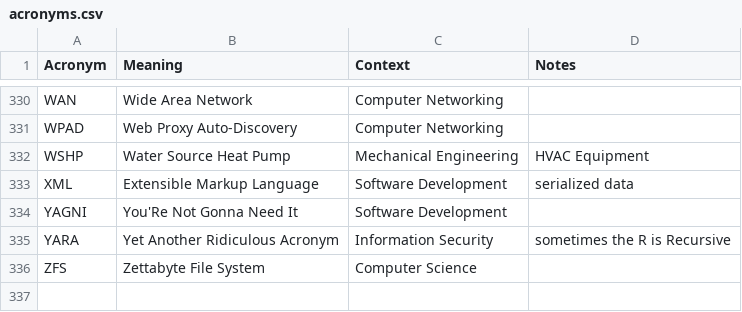
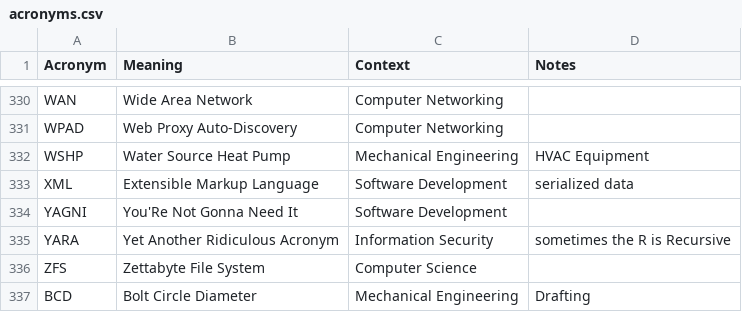
Before and after one commit to chadmando/acronyms, a CSV file: acronyms.csv, drawn as a sheet; only a part is shown, gaps mark what is left out.

Commit message:
Add BCD acronym for Mechanical Engineering

```diff
--- a/acronyms.csv
+++ b/acronyms.csv
@@ -336 +336,2 @@ YARA,Yet Another Ridiculous Acronym,Information Security,sometimes the R is Recu
 ZFS,Zettabyte File System,Computer Science,
+BCD,Bolt Circle Diameter,Mechanical Engineering,Drafting
```
